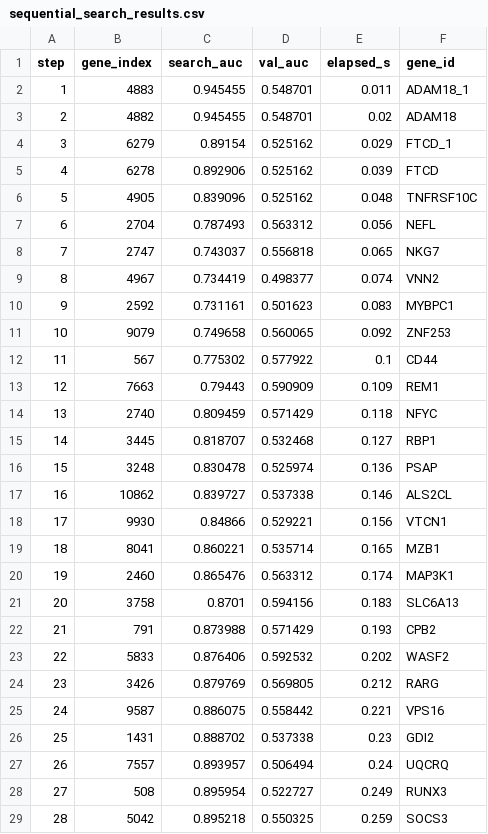
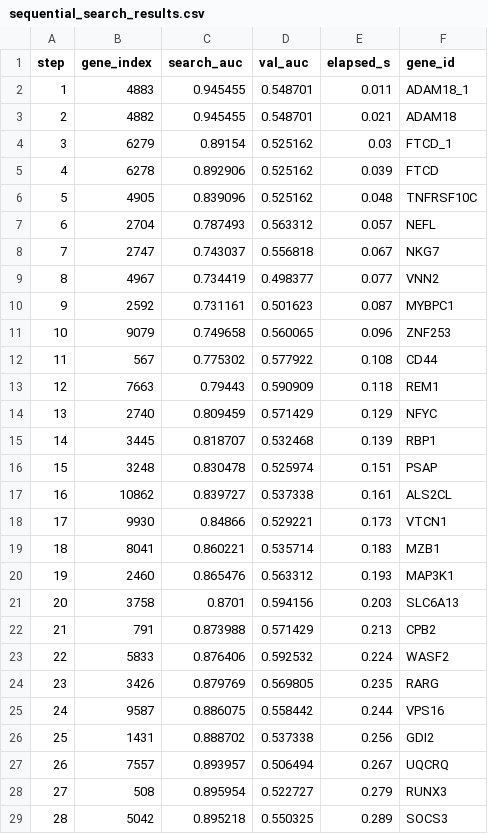
Before and after one commit to Naresh-x86/Minimal-Gene-Signature-Discovery, a CSV file: results/sequential_search_results.csv, drawn as a sheet; only a part is shown; the diff covers the shown part only.

```diff
--- a/results/sequential_search_results.csv
+++ b/results/sequential_search_results.csv
@@ -2,28 +2,28 @@ step,gene_index,search_auc,val_auc,elapsed_s,gene_id
 1,4883,0.945455,0.548701,0.011,ADAM18_1
-2,4882,0.945455,0.548701,0.02,ADAM18
-3,6279,0.89154,0.525162,0.029,FTCD_1
+2,4882,0.945455,0.548701,0.021,ADAM18
+3,6279,0.89154,0.525162,0.03,FTCD_1
 4,6278,0.892906,0.525162,0.039,FTCD
 5,4905,0.839096,0.525162,0.048,TNFRSF10C
-6,2704,0.787493,0.563312,0.056,NEFL
-7,2747,0.743037,0.556818,0.065,NKG7
-8,4967,0.734419,0.498377,0.074,VNN2
-9,2592,0.731161,0.501623,0.083,MYBPC1
-10,9079,0.749658,0.560065,0.092,ZNF253
-11,567,0.775302,0.577922,0.1,CD44
-12,7663,0.79443,0.590909,0.109,REM1
-13,2740,0.809459,0.571429,0.118,NFYC
-14,3445,0.818707,0.532468,0.127,RBP1
-15,3248,0.830478,0.525974,0.136,PSAP
-16,10862,0.839727,0.537338,0.146,ALS2CL
-17,9930,0.84866,0.529221,0.156,VTCN1
-18,8041,0.860221,0.535714,0.165,MZB1
-19,2460,0.865476,0.563312,0.174,MAP3K1
-20,3758,0.8701,0.594156,0.183,SLC6A13
-21,791,0.873988,0.571429,0.193,CPB2
-22,5833,0.876406,0.592532,0.202,WASF2
-23,3426,0.879769,0.569805,0.212,RARG
-24,9587,0.886075,0.558442,0.221,VPS16
-25,1431,0.888702,0.537338,0.23,GDI2
-26,7557,0.893957,0.506494,0.24,UQCRQ
-27,508,0.895954,0.522727,0.249,RUNX3
-28,5042,0.895218,0.550325,0.259,SOCS3
+6,2704,0.787493,0.563312,0.057,NEFL
+7,2747,0.743037,0.556818,0.067,NKG7
+8,4967,0.734419,0.498377,0.077,VNN2
+9,2592,0.731161,0.501623,0.087,MYBPC1
+10,9079,0.749658,0.560065,0.096,ZNF253
+11,567,0.775302,0.577922,0.108,CD44
+12,7663,0.79443,0.590909,0.118,REM1
+13,2740,0.809459,0.571429,0.129,NFYC
+14,3445,0.818707,0.532468,0.139,RBP1
+15,3248,0.830478,0.525974,0.151,PSAP
+16,10862,0.839727,0.537338,0.161,ALS2CL
+17,9930,0.84866,0.529221,0.173,VTCN1
+18,8041,0.860221,0.535714,0.183,MZB1
+19,2460,0.865476,0.563312,0.193,MAP3K1
+20,3758,0.8701,0.594156,0.203,SLC6A13
+21,791,0.873988,0.571429,0.213,CPB2
+22,5833,0.876406,0.592532,0.224,WASF2
+23,3426,0.879769,0.569805,0.235,RARG
+24,9587,0.886075,0.558442,0.244,VPS16
+25,1431,0.888702,0.537338,0.256,GDI2
+26,7557,0.893957,0.506494,0.267,UQCRQ
+27,508,0.895954,0.522727,0.279,RUNX3
+28,5042,0.895218,0.550325,0.289,SOCS3
```
Also changed, not shown: 2 edited cells elsewhere in this file, results/ga_results.csv, results/gpu_search_results.csv, 4 other files.
